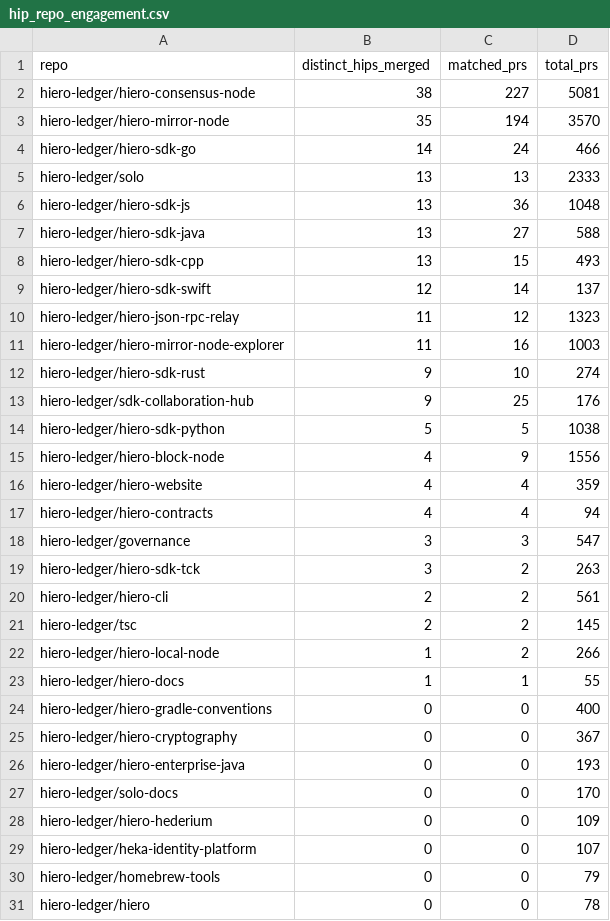
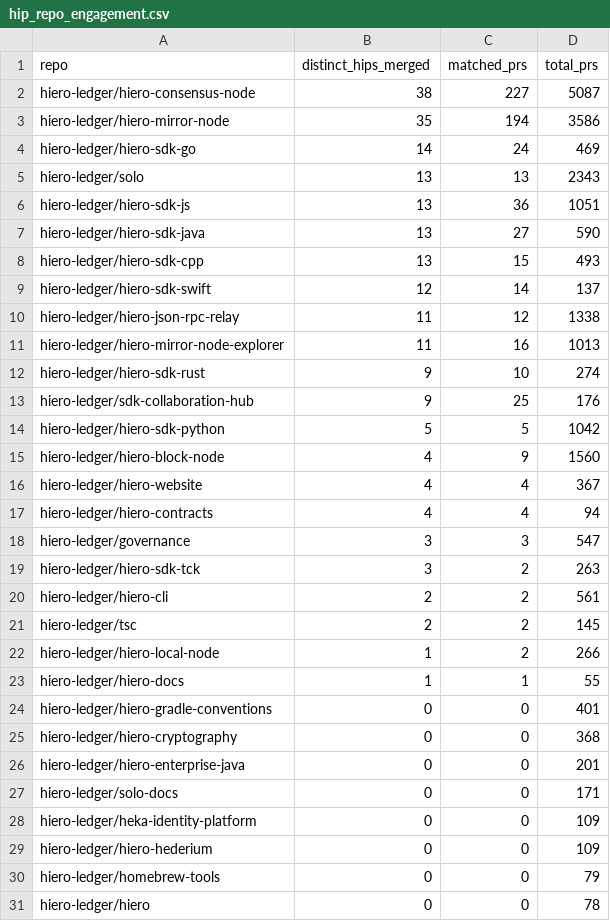
Before and after one commit to hiero-hackers/analytics, a CSV file: api/v1/hiero-ledger/hip_repo_engagement.csv, drawn as a sheet; only a part is shown; the diff covers the shown part only.

```diff
--- a/api/v1/hiero-ledger/hip_repo_engagement.csv
+++ b/api/v1/hiero-ledger/hip_repo_engagement.csv
@@ -1,17 +1,17 @@
 repo,distinct_hips_merged,matched_prs,total_prs
-hiero-ledger/hiero-consensus-node,38,227,5081
-hiero-ledger/hiero-mirror-node,35,194,3570
-hiero-ledger/hiero-sdk-go,14,24,466
-hiero-ledger/solo,13,13,2333
-hiero-ledger/hiero-sdk-js,13,36,1048
-hiero-ledger/hiero-sdk-java,13,27,588
+hiero-ledger/hiero-consensus-node,38,227,5087
+hiero-ledger/hiero-mirror-node,35,194,3586
+hiero-ledger/hiero-sdk-go,14,24,469
+hiero-ledger/solo,13,13,2343
+hiero-ledger/hiero-sdk-js,13,36,1051
+hiero-ledger/hiero-sdk-java,13,27,590
 hiero-ledger/hiero-sdk-cpp,13,15,493
 hiero-ledger/hiero-sdk-swift,12,14,137
-hiero-ledger/hiero-json-rpc-relay,11,12,1323
-hiero-ledger/hiero-mirror-node-explorer,11,16,1003
+hiero-ledger/hiero-json-rpc-relay,11,12,1338
+hiero-ledger/hiero-mirror-node-explorer,11,16,1013
 hiero-ledger/hiero-sdk-rust,9,10,274
 hiero-ledger/sdk-collaboration-hub,9,25,176
-hiero-ledger/hiero-sdk-python,5,5,1038
-hiero-ledger/hiero-block-node,4,9,1556
-hiero-ledger/hiero-website,4,4,359
+hiero-ledger/hiero-sdk-python,5,5,1042
+hiero-ledger/hiero-block-node,4,9,1560
+hiero-ledger/hiero-website,4,4,367
 hiero-ledger/hiero-contracts,4,4,94
@@ -23,8 +23,8 @@ hiero-ledger/hiero-local-node,1,2,266
 hiero-ledger/hiero-docs,1,1,55
-hiero-ledger/hiero-gradle-conventions,0,0,400
-hiero-ledger/hiero-cryptography,0,0,367
-hiero-ledger/hiero-enterprise-java,0,0,193
-hiero-ledger/solo-docs,0,0,170
+hiero-ledger/hiero-gradle-conventions,0,0,401
+hiero-ledger/hiero-cryptography,0,0,368
+hiero-ledger/hiero-enterprise-java,0,0,201
+hiero-ledger/solo-docs,0,0,171
+hiero-ledger/heka-identity-platform,0,0,109
 hiero-ledger/hiero-hederium,0,0,109
-hiero-ledger/heka-identity-platform,0,0,107
 hiero-ledger/homebrew-tools,0,0,79
```
Also changed, not shown: 1 edited cell elsewhere in this file, api/v1/hiero-ledger/hip_adoption_funnel.csv, 26 other files.
